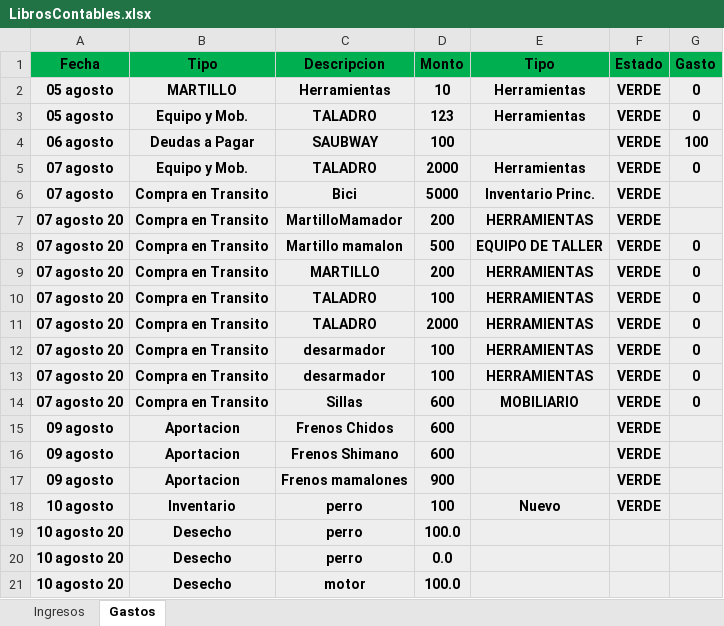
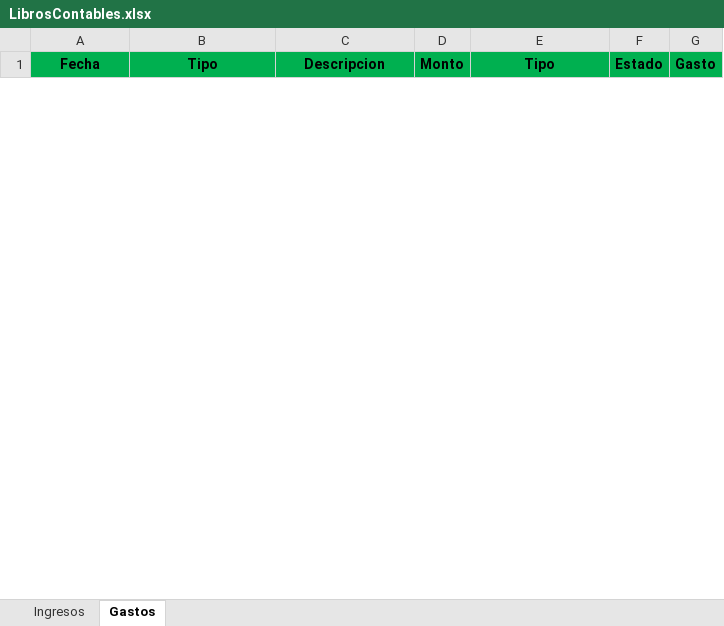
Before and after one commit to Alisbasa/EPIC-MOUNTAIN-SYSTEM, an Excel workbook: JavaApplication19/src/excel/LibrosContables.xlsx, sheet Gastos, drawn as a sheet; only a part is shown; values as stored, in another font and other column widths than the file's, no borders; removed rows and columns are numbered as before the commit, all else as after; the diff covers the shown part only; the diff names each change by its address in the sheet, - before the commit and + after, or states it on an @@ line.

```diff
--- a/JavaApplication19/src/excel/LibrosContables.xlsx (sheet Gastos)
+++ b/JavaApplication19/src/excel/LibrosContables.xlsx (sheet Gastos)
-row 2: 05 agosto | MARTILLO | Herramientas | 10 | Herramientas | VERDE | 0
-row 3: 05 agosto | Equipo y Mob. | TALADRO | 123 | Herramientas | VERDE | 0
-row 4: 06 agosto | Deudas a Pagar | SAUBWAY | 100 |  | VERDE | 100
-row 5: 07 agosto | Equipo y Mob. | TALADRO | 2000 | Herramientas | VERDE | 0
-row 6: 07 agosto | Compra en Transito | Bici | 5000 | Inventario Princ. | VERDE
-row 7: 07 agosto 20 | Compra en Transito | MartilloMamador | 200 | HERRAMIENTAS | VERDE
-row 8: 07 agosto 20 | Compra en Transito | Martillo mamalon | 500 | EQUIPO DE TALLER | VERDE | 0
-row 9: 07 agosto 20 | Compra en Transito | MARTILLO | 200 | HERRAMIENTAS | VERDE | 0
-row 10: 07 agosto 20 | Compra en Transito | TALADRO | 100 | HERRAMIENTAS | VERDE | 0
-row 11: 07 agosto 20 | Compra en Transito | TALADRO | 2000 | HERRAMIENTAS | VERDE | 0
-row 12: 07 agosto 20 | Compra en Transito | desarmador | 100 | HERRAMIENTAS | VERDE | 0
-row 13: 07 agosto 20 | Compra en Transito | desarmador | 100 | HERRAMIENTAS | VERDE | 0
-row 14: 07 agosto 20 | Compra en Transito | Sillas | 600 | MOBILIARIO | VERDE | 0
-row 15: 09 agosto | Aportacion | Frenos Chidos | 600 |  | VERDE
-row 16: 09 agosto | Aportacion | Frenos Shimano | 600 |  | VERDE
-row 17: 09 agosto | Aportacion | Frenos mamalones | 900 |  | VERDE
-row 18: 10 agosto | Inventario | perro | 100 | Nuevo | VERDE
-row 19: 10 agosto 20 | Desecho | perro | 100.0
-row 20: 10 agosto 20 | Desecho | perro | 0.0
-row 21: 10 agosto 20 | Desecho | motor | 100.0
```
Also changed, not shown: 1 added row and 28 removed rows elsewhere in this sheet, sheet Ingresos, 2 other files.
